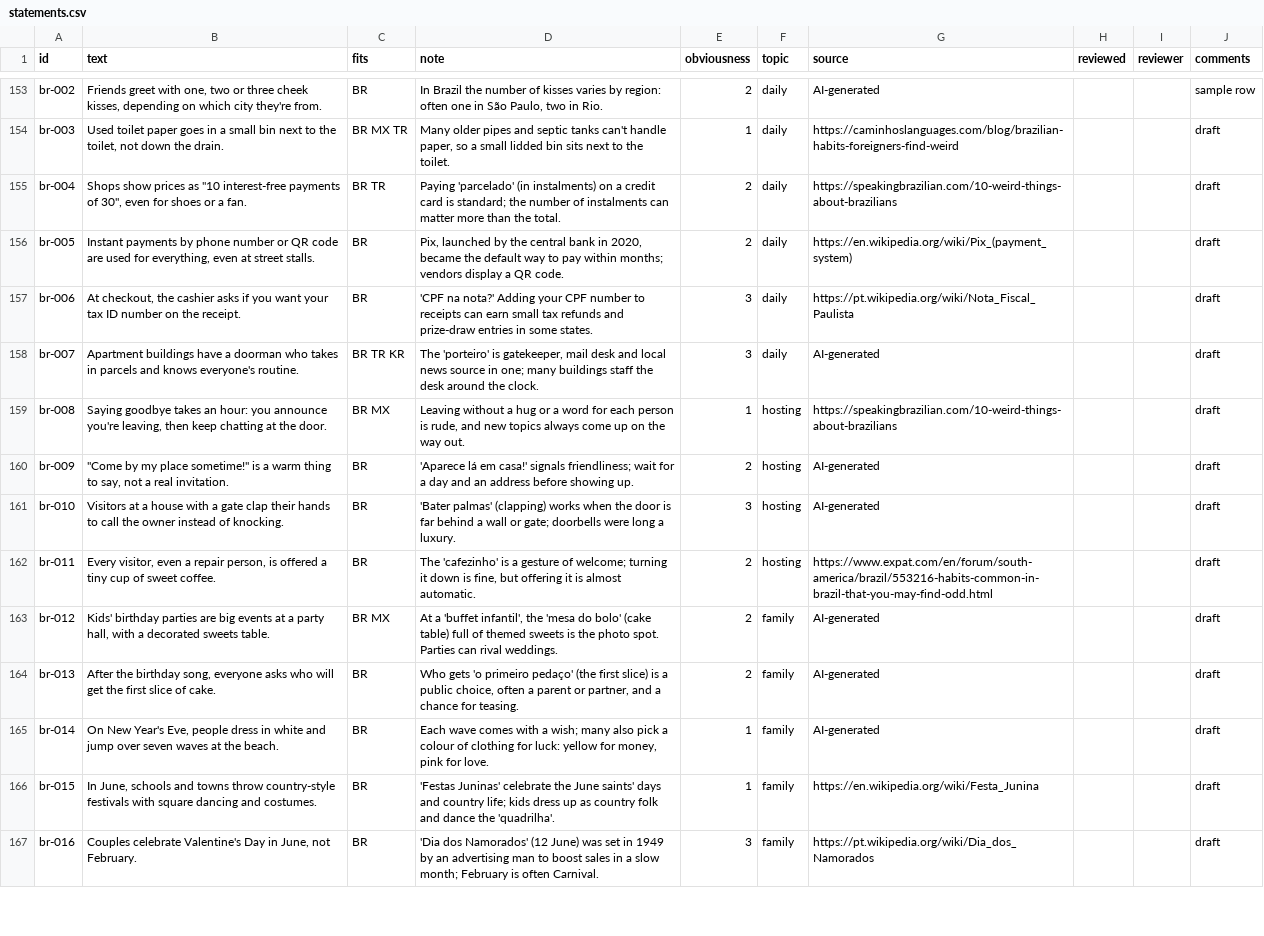
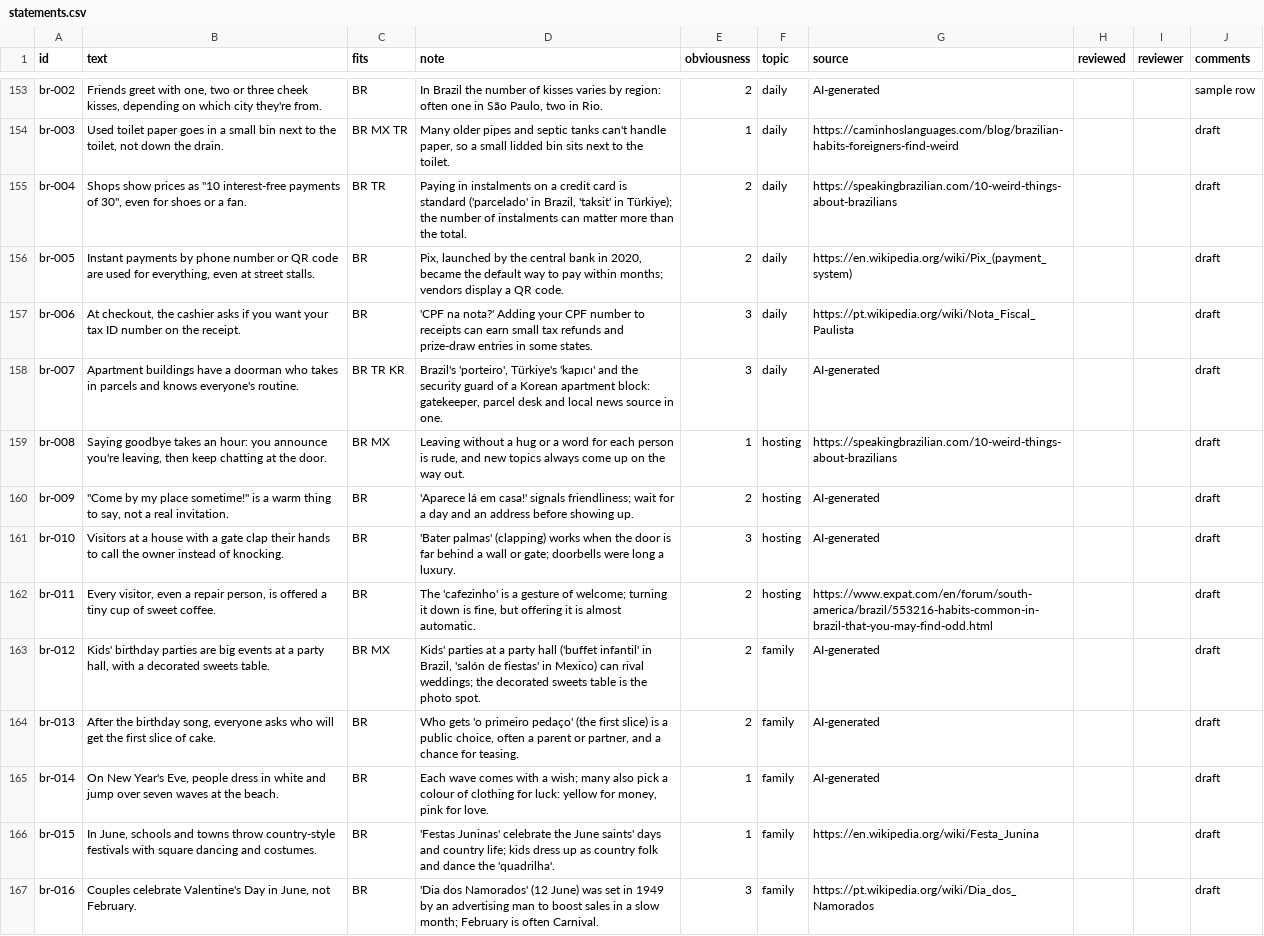
Before and after one commit to rpirus1/whose-habits, a CSV file: content/statements.csv, drawn as a sheet; only a part is shown, gaps mark what is left out; the diff covers the shown part only.

```diff
--- a/content/statements.csv
+++ b/content/statements.csv
@@ -154,6 +154,6 @@ br-002,"Friends greet with one, two or three cheek kisses, depending on which ci
 br-003,"Used toilet paper goes in a small bin next to the toilet, not down the drain.",BR MX TR,"Many older pipes and septic tanks can't handle paper, so a small lidded bin sits next to the toilet.",1,daily,https://caminhoslanguages.com/blog/brazilian-habits-foreigners-find-weird,,,draft
-br-004,"Shops show prices as ""10 interest-free payments of 30"", even for shoes or a fan.",BR TR,"Paying 'parcelado' (in instalments) on a credit card is standard; the number of instalments can matter more than the total.",2,daily,https://speakingbrazilian.com/10-weird-things-about-brazilians,,,draft
+br-004,"Shops show prices as ""10 interest-free payments of 30"", even for shoes or a fan.",BR TR,"Paying in instalments on a credit card is standard ('parcelado' in Brazil, 'taksit' in Türkiye); the number of instalments can matter more than the total.",2,daily,https://speakingbrazilian.com/10-weird-things-about-brazilians,,,draft
 br-005,"Instant payments by phone number or QR code are used for everything, even at street stalls.",BR,"Pix, launched by the central bank in 2020, became the default way to pay within months; vendors display a QR code.",2,daily,https://en.wikipedia.org/wiki/Pix_(payment_system),,,draft
 br-006,"At checkout, the cashier asks if you want your tax ID number on the receipt.",BR,"'CPF na nota?' Adding your CPF number to receipts can earn small tax refunds and prize-draw entries in some states.",3,daily,https://pt.wikipedia.org/wiki/Nota_Fiscal_Paulista,,,draft
-br-007,"Apartment buildings have a doorman who takes in parcels and knows everyone's routine.",BR TR KR,"The 'porteiro' is gatekeeper, mail desk and local news source in one; many buildings staff the desk around the clock.",3,daily,AI-generated,,,draft
+br-007,"Apartment buildings have a doorman who takes in parcels and knows everyone's routine.",BR TR KR,"Brazil's 'porteiro', Türkiye's 'kapıcı' and the security guard of a Korean apartment block: gatekeeper, parcel desk and local news source in one.",3,daily,AI-generated,,,draft
 br-008,"Saying goodbye takes an hour: you announce you're leaving, then keep chatting at the door.",BR MX,"Leaving without a hug or a word for each person is rude, and new topics always come up on the way out.",1,hosting,https://speakingbrazilian.com/10-weird-things-about-brazilians,,,draft
@@ -162,3 +162,3 @@ br-010,"Visitors at a house with a gate clap their hands to call the owner inste
 br-011,"Every visitor, even a repair person, is offered a tiny cup of sweet coffee.",BR,"The 'cafezinho' is a gesture of welcome; turning it down is fine, but offering it is almost automatic.",2,hosting,https://www.expat.com/en/forum/south-america/brazil/553216-habits-common-in-brazil-that-you-may-find-odd.html,,,draft
-br-012,"Kids' birthday parties are big events at a party hall, with a decorated sweets table.",BR MX,"At a 'buffet infantil', the 'mesa do bolo' (cake table) full of themed sweets is the photo spot. Parties can rival weddings.",2,family,AI-generated,,,draft
+br-012,"Kids' birthday parties are big events at a party hall, with a decorated sweets table.",BR MX,"Kids' parties at a party hall ('buffet infantil' in Brazil, 'salón de fiestas' in Mexico) can rival weddings; the decorated sweets table is the photo spot.",2,family,AI-generated,,,draft
 br-013,"After the birthday song, everyone asks who will get the first slice of cake.",BR,"Who gets 'o primeiro pedaço' (the first slice) is a public choice, often a parent or partner, and a chance for teasing.",2,family,AI-generated,,,draft
```
Also changed, not shown: 54 edited cells elsewhere in this file, 1 other file.
